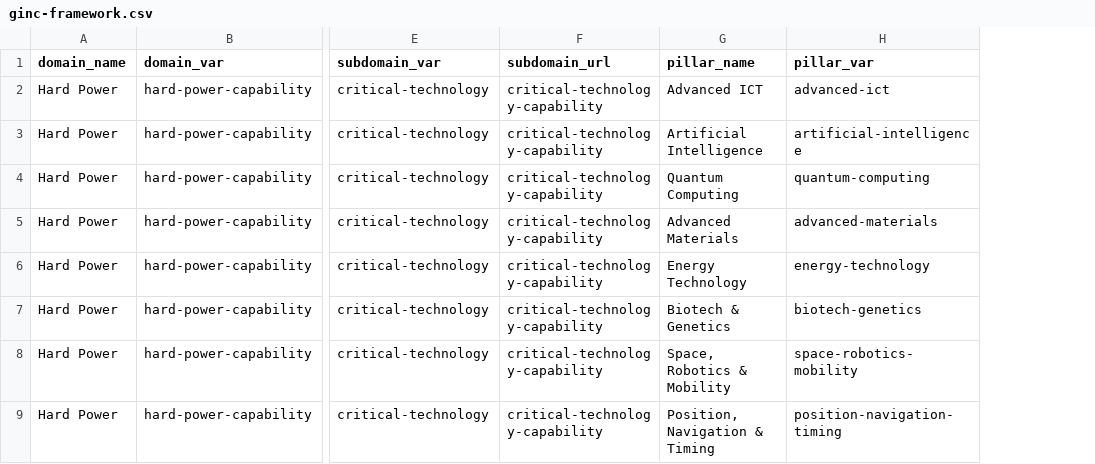
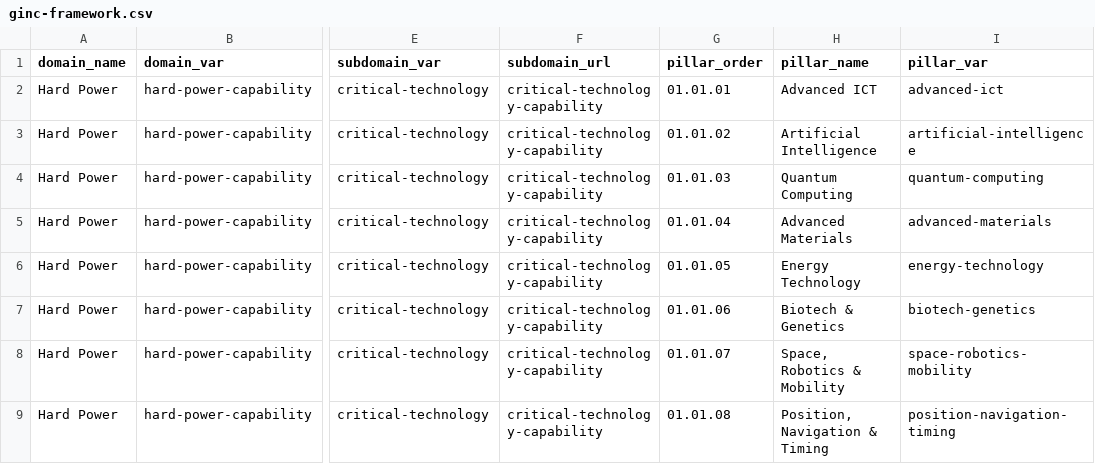
Before and after one commit to ginc-org/public-national-capability-data, a CSV file: ginc-framework.csv, drawn as a sheet; only a part is shown, gaps mark what is left out; the diff names each change by its address in the sheet, - before the commit and + after, or states it on an @@ line.

Commit message:
new pill_order var

```diff
--- a/ginc-framework.csv
+++ b/ginc-framework.csv
+column G (pillar_order), rows 2-9: 01.01.01 | 01.01.02 | 01.01.03 | 01.01.04 | 01.01.05 | 01.01.06 | 01.01.07 | 01.01.08
```
